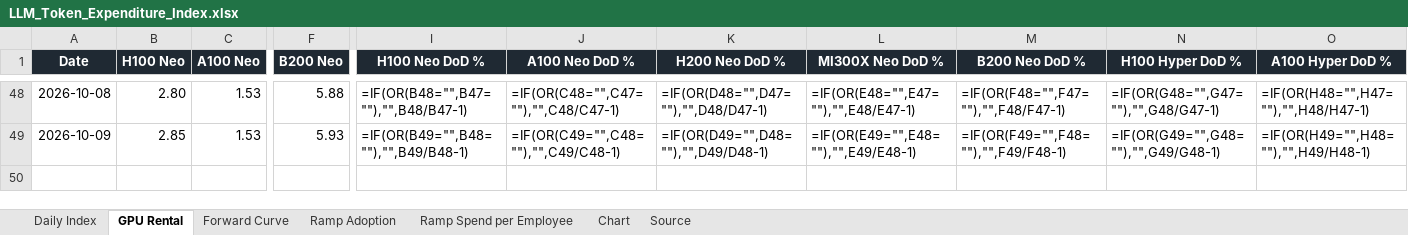
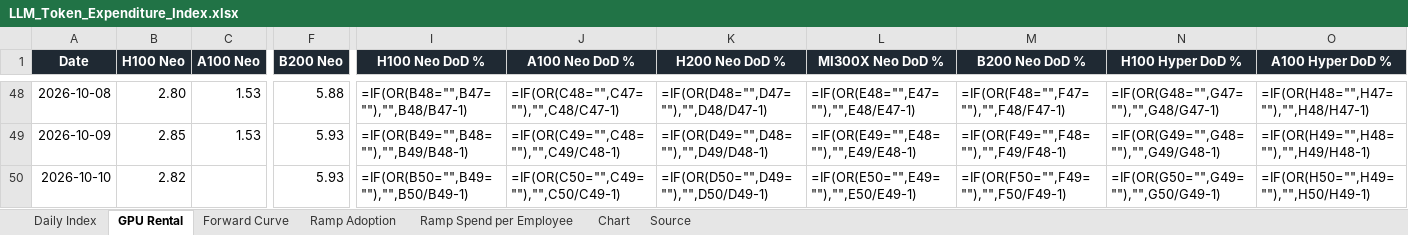
Before and after one commit to xcidjazz/silicon-data-tracker, an Excel workbook: LLM_Token_Expenditure_Index.xlsx, sheet GPU Rental, drawn as a sheet; only a part is shown, gaps mark what is left out; values as stored, in another font and other column widths than the file's, no borders; formulas without a stored value are shown as written; rows hold the shown columns only; the diff names each change by its address in the sheet, - before the commit and + after, or states it on an @@ line.

```diff
--- a/LLM_Token_Expenditure_Index.xlsx (sheet GPU Rental)
+++ b/LLM_Token_Expenditure_Index.xlsx (sheet GPU Rental)
+row 50: 2026-10-10 | 2.82 |  | 5.93 | =IF(OR(B50="",B49=""),"",B50/B49-1) | =IF(OR(C50="",C49=""),"",C50/C49-1) | =IF(OR(D50="",D49=""),"",D50/D49-1) | =IF(OR(E50="",E49=""),"",E50/E49-1) | =IF(OR(F50="",F49=""),"",F50/F49-1) | =IF(OR(G50="",G49=""),"",G50/G49-1) | =IF(OR(H50="",H49=""),"",H50/H49-1)
```
Also changed, not shown: sheet Daily Index, sheet Source, charts or pictures, 2 other files.
